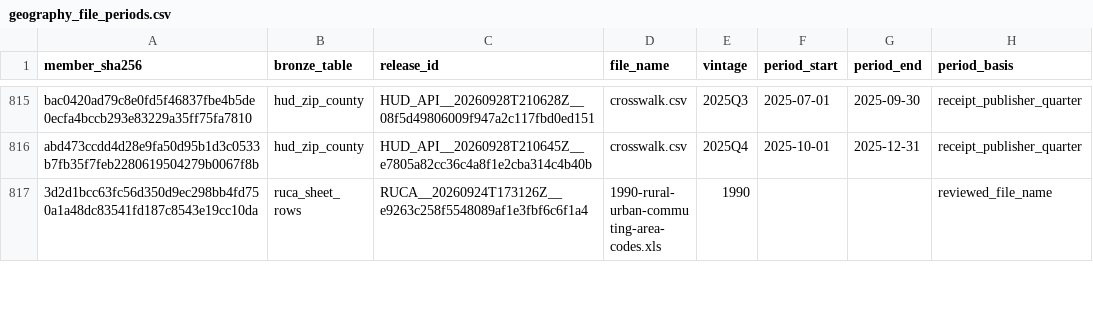
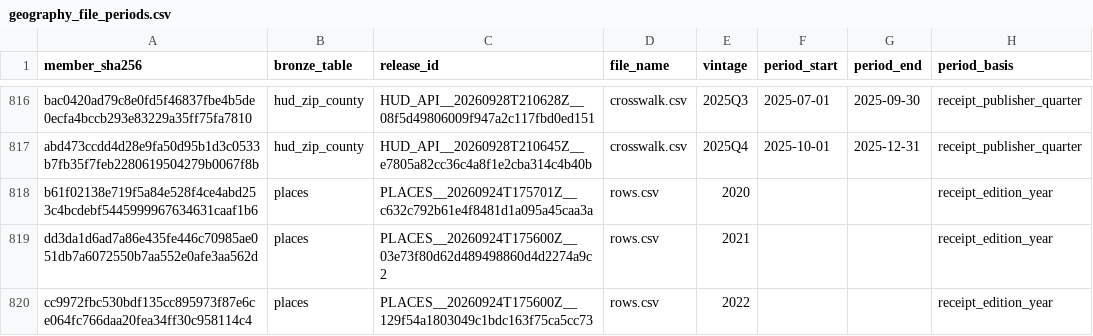
Before and after one commit to ian-mungai/healthcare-hai-prediction, a CSV file: dbt/seeds/geography_file_periods.csv, drawn as a sheet; only a part is shown, gaps mark what is left out; the shorter side is filled out with more unchanged rows; the diff covers the shown part only; the diff names each change by its address in the sheet, - before the commit and + after, or states it on an @@ line.

Commit message:
feat(staging): add the C4 PLACES, geographic variation and WONDER county values
Stage CDC PLACES, CMS Medicare geographic variation and CDC WONDER county
mortality at source grain, with intermediate county value models, a county
health measures seed and grain, cast and WONDER repeat tests.

Compute DuckDB's memory limit from the containers running now
(scripts/lakehouse/memory_budget.py): Docker total minus running containers
minus 8 GiB headroom, with no hardcoded fallback. profiles.yml reads
DUCKDB_MEMORY_LIMIT with no default; compose and dbt.sh pass it and the
staging E2E records it.

```diff
--- a/dbt/seeds/geography_file_periods.csv
+++ b/dbt/seeds/geography_file_periods.csv
+row 818: b61f02138e719f5a84e528f4ce4abd253c4bcdebf5445999967634631caaf1b6 | places | PLACES__20260924T175701Z__c632c792b61e4f8481d1a095a45caa3a | rows.csv | 2020 |  |  | receipt_edition_year
+row 819: dd3da1d6ad7a86e435fe446c70985ae051db7a6072550b7aa552e0afe3aa562d | places | PLACES__20260924T175600Z__03e73f80d62d489498860d4d2274a9c2 | rows.csv | 2021 |  |  | receipt_edition_year
+row 820: cc9972fbc530bdf135cc895973f87e6ce064fc766daa20fea34ff30c958114c4 | places | PLACES__20260924T175600Z__129f54a1803049c1bdc163f75ca5cc73 | rows.csv | 2022 |  |  | receipt_edition_year
```
Also changed, not shown: 10 added rows elsewhere in this file, 23 other files.
